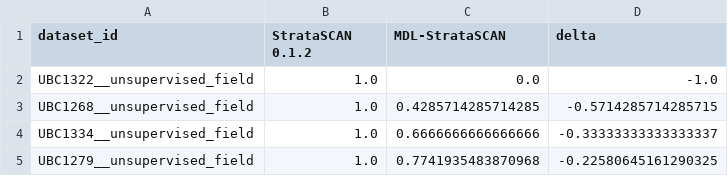
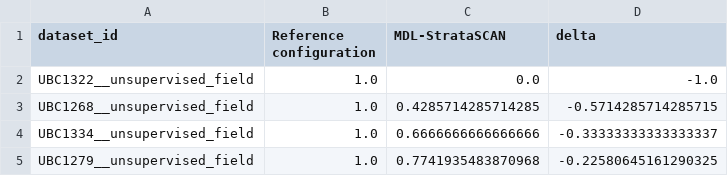
Before and after one commit to VEK239/StrataSCAN, a CSV file: manuscript/oedm2026/tables/gaia_paired_field_effects.csv, drawn as a sheet; only a part is shown.

```diff
--- a/manuscript/oedm2026/tables/gaia_paired_field_effects.csv
+++ b/manuscript/oedm2026/tables/gaia_paired_field_effects.csv
@@ -1,2 +1,2 @@
-dataset_id,StrataSCAN 0.1.2,MDL-StrataSCAN,delta
+dataset_id,Reference configuration,MDL-StrataSCAN,delta
 UBC1322__unsupervised_field,1.0,0.0,-1.0
```
Also changed, not shown: manuscript/oedm2026/tables/biological_dataset_results.csv, manuscript/oedm2026/tables/gaia24_field_results.csv, 31 other files.
